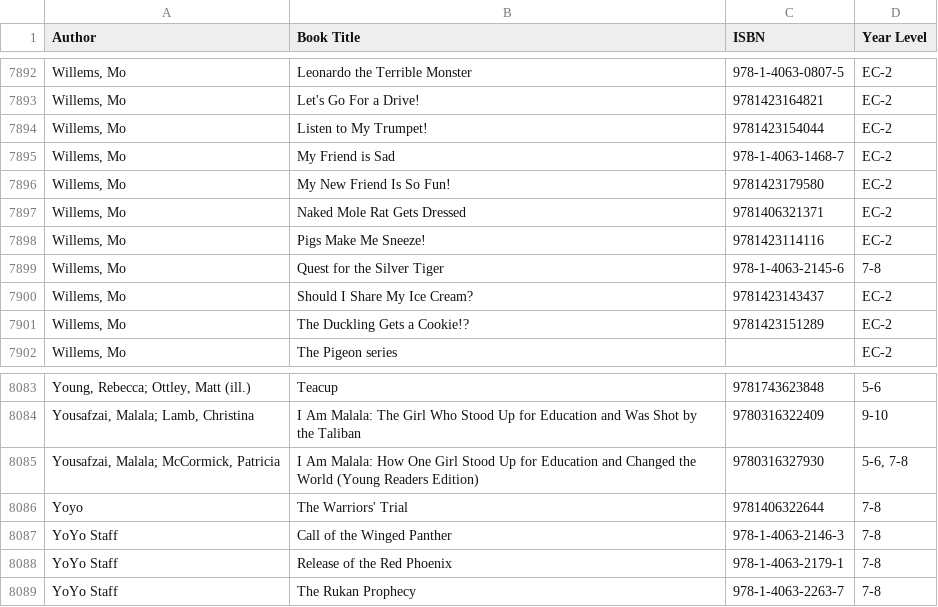
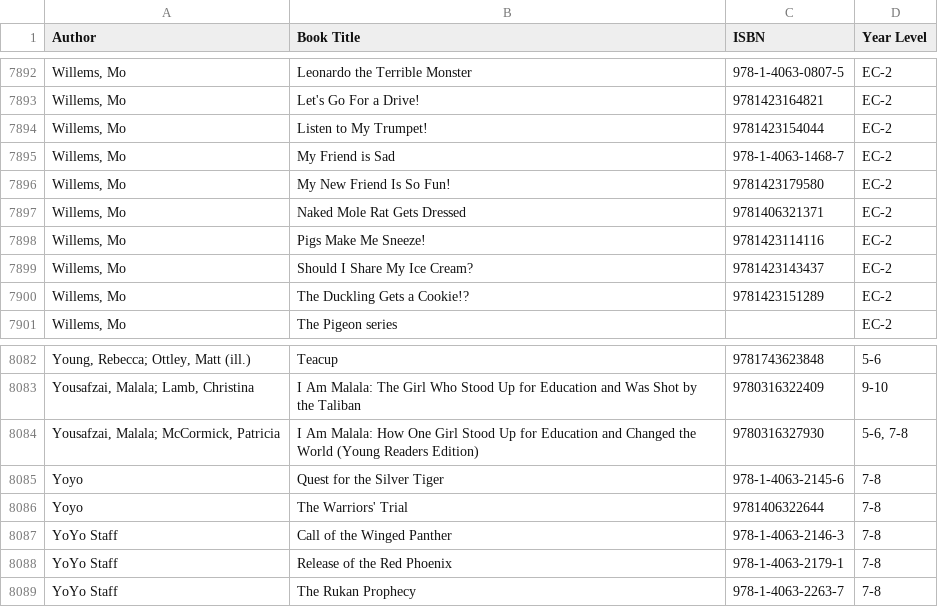
Before and after one commit to yertto/premiers_reading_challenge, a TSV file: 2017allyearsbooklist.tsv, drawn as a sheet; only a part is shown, gaps mark what is left out; removed rows and columns are numbered as before the commit, all else as after; the diff names each change by its address in the sheet, - before the commit and + after, or states it on an @@ line.

Commit message:
Fix author for "Quest for the Silver Tiger"

```diff
--- a/2017allyearsbooklist.tsv
+++ b/2017allyearsbooklist.tsv
-row 7899: Willems, Mo | Quest for the Silver Tiger | 978-1-4063-2145-6 | 7-8
+row 8085: Yoyo | Quest for the Silver Tiger | 978-1-4063-2145-6 | 7-8
```
